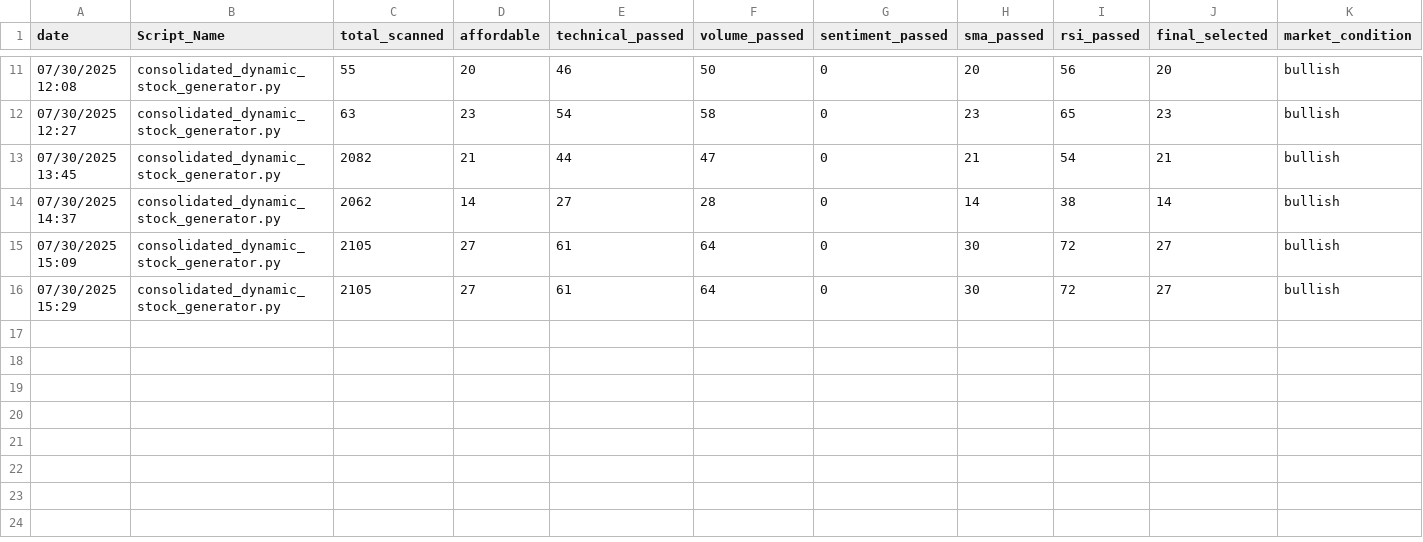
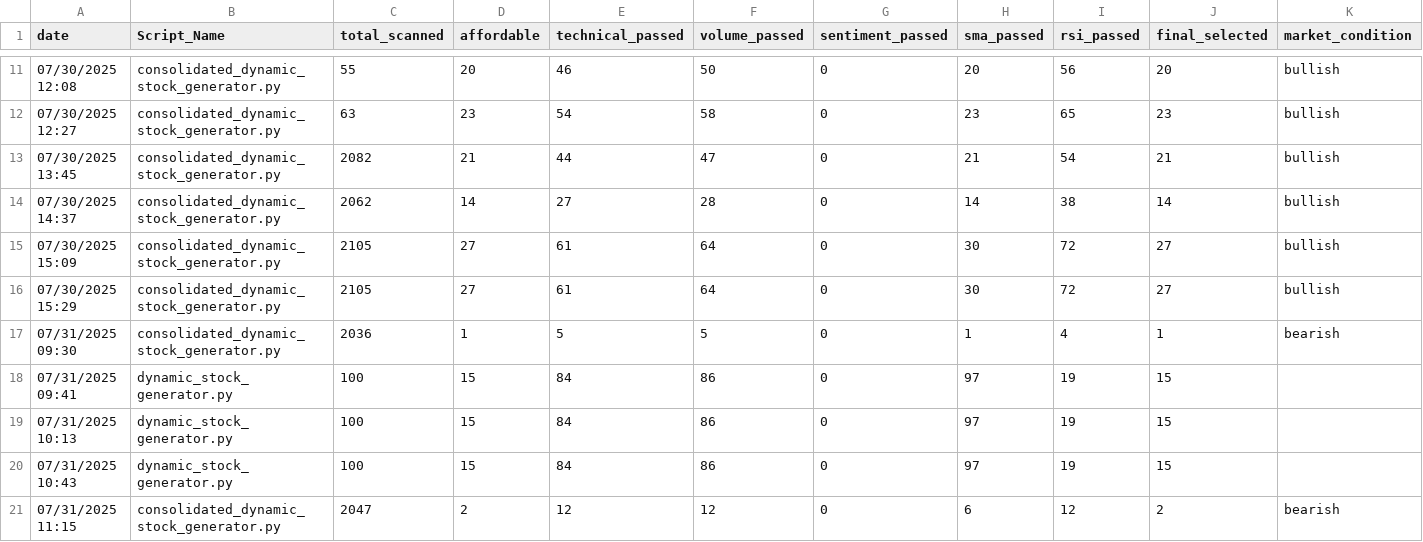
Before and after one commit to naveenstar3/Dhanbot_Trading, a CSV file: dhan_autotrader/filter_summary_log.csv, drawn as a sheet; only a part is shown, gaps mark what is left out.

```diff
--- a/dhan_autotrader/filter_summary_log.csv
+++ b/dhan_autotrader/filter_summary_log.csv
@@ -16 +16,6 @@ date,Script_Name,total_scanned,affordable,technical_passed,volume_passed,sentime
 07/30/2025 15:29,consolidated_dynamic_stock_generator.py,2105,27,61,64,0,30,72,27,bullish
+07/31/2025 09:30,consolidated_dynamic_stock_generator.py,2036,1,5,5,0,1,4,1,bearish
+07/31/2025 09:41,dynamic_stock_generator.py,100,15,84,86,0,97,19,15,
+07/31/2025 10:13,dynamic_stock_generator.py,100,15,84,86,0,97,19,15,
+07/31/2025 10:43,dynamic_stock_generator.py,100,15,84,86,0,97,19,15,
+07/31/2025 11:15,consolidated_dynamic_stock_generator.py,2047,2,12,12,0,6,12,2,bearish
```
Also changed, not shown: dhan_autotrader/bot_execution_log.csv, dhan_autotrader/dynamic_stock_list.csv, 3 other files.
